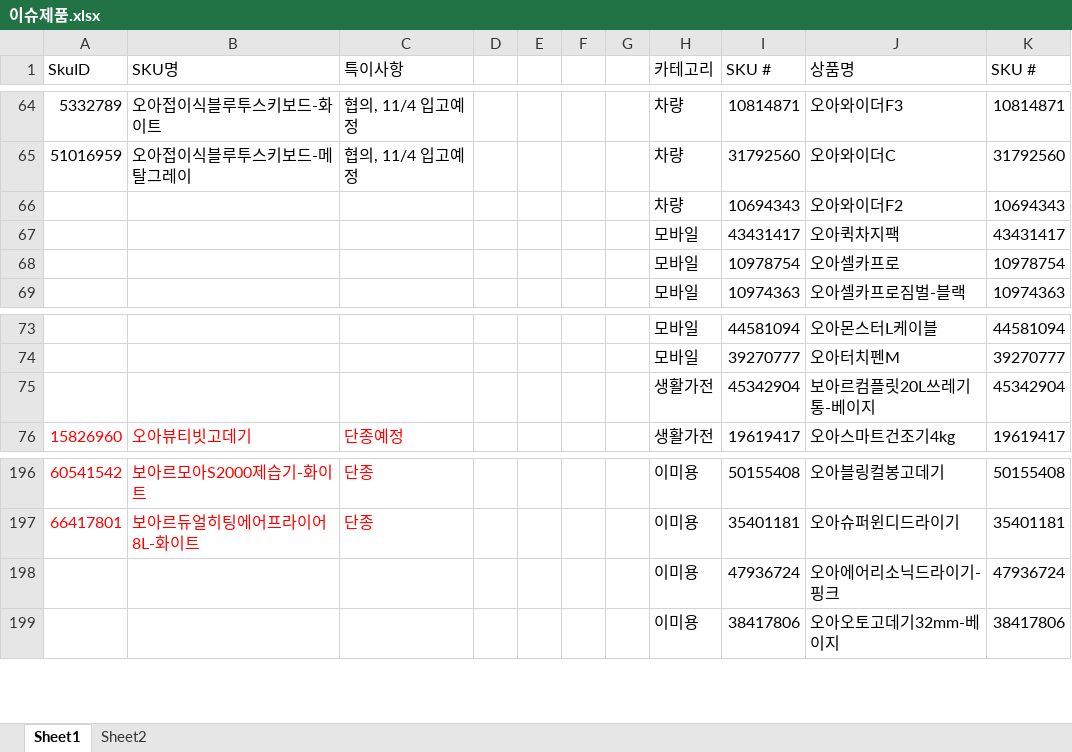
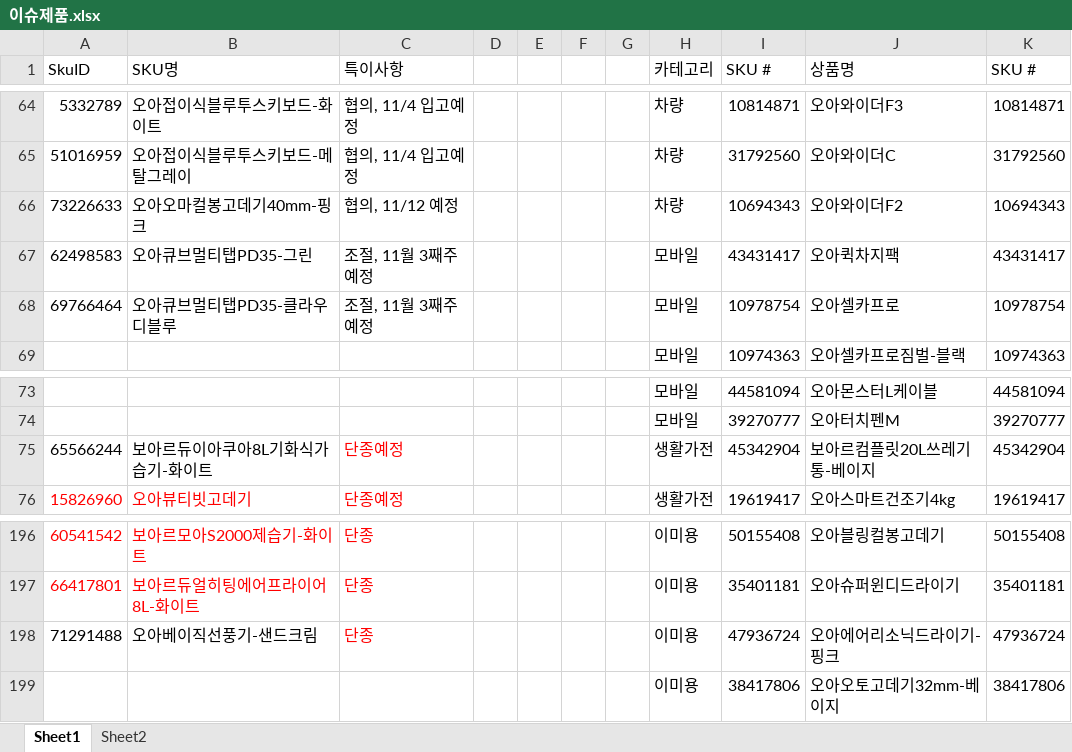
Before and after one commit to tolmjj10/coupang-po, an Excel workbook: data/이슈제품.xlsx, sheet Sheet1, drawn as a sheet; only a part is shown, gaps mark what is left out; values as stored, in another font and other column widths than the file's, no borders; conditional formats not drawn; the diff names each change by its address in the sheet, - before the commit and + after, or states it on an @@ line.

Commit message:
Add files via upload

```diff
--- a/data/이슈제품.xlsx (sheet Sheet1)
+++ b/data/이슈제품.xlsx (sheet Sheet1)
-A66 (SkuID): (empty)
+A66 (SkuID): 73226633
-B66 (SKU명): (empty)
+B66 (SKU명): 오아오마컬봉고데기40mm-핑크
-C66 (특이사항): (empty)
+C66 (특이사항): 협의, 11/12 예정
-A67 (SkuID): (empty)
+A67 (SkuID): 62498583
-B67 (SKU명): (empty)
+B67 (SKU명): 오아큐브멀티탭PD35-그린
-C67:C68 (특이사항): (empty)
+C67:C68 (특이사항): 조절, 11월 3째주 예정
-A68 (SkuID): (empty)
+A68 (SkuID): 69766464
-B68 (SKU명): (empty)
+B68 (SKU명): 오아큐브멀티탭PD35-클라우디블루
-A75 (SkuID): (empty)
+A75 (SkuID): 65566244
-B75 (SKU명): (empty)
+B75 (SKU명): 보아르듀이아쿠아8L기화식가습기-화이트
-C75 (특이사항): (empty)
+C75 (특이사항): 단종예정
-A198 (SkuID): (empty)
+A198 (SkuID): 71291488
-B198 (SKU명): (empty)
+B198 (SKU명): 오아베이직선풍기-샌드크림
-C198 (특이사항): (empty)
+C198 (특이사항): 단종
```
